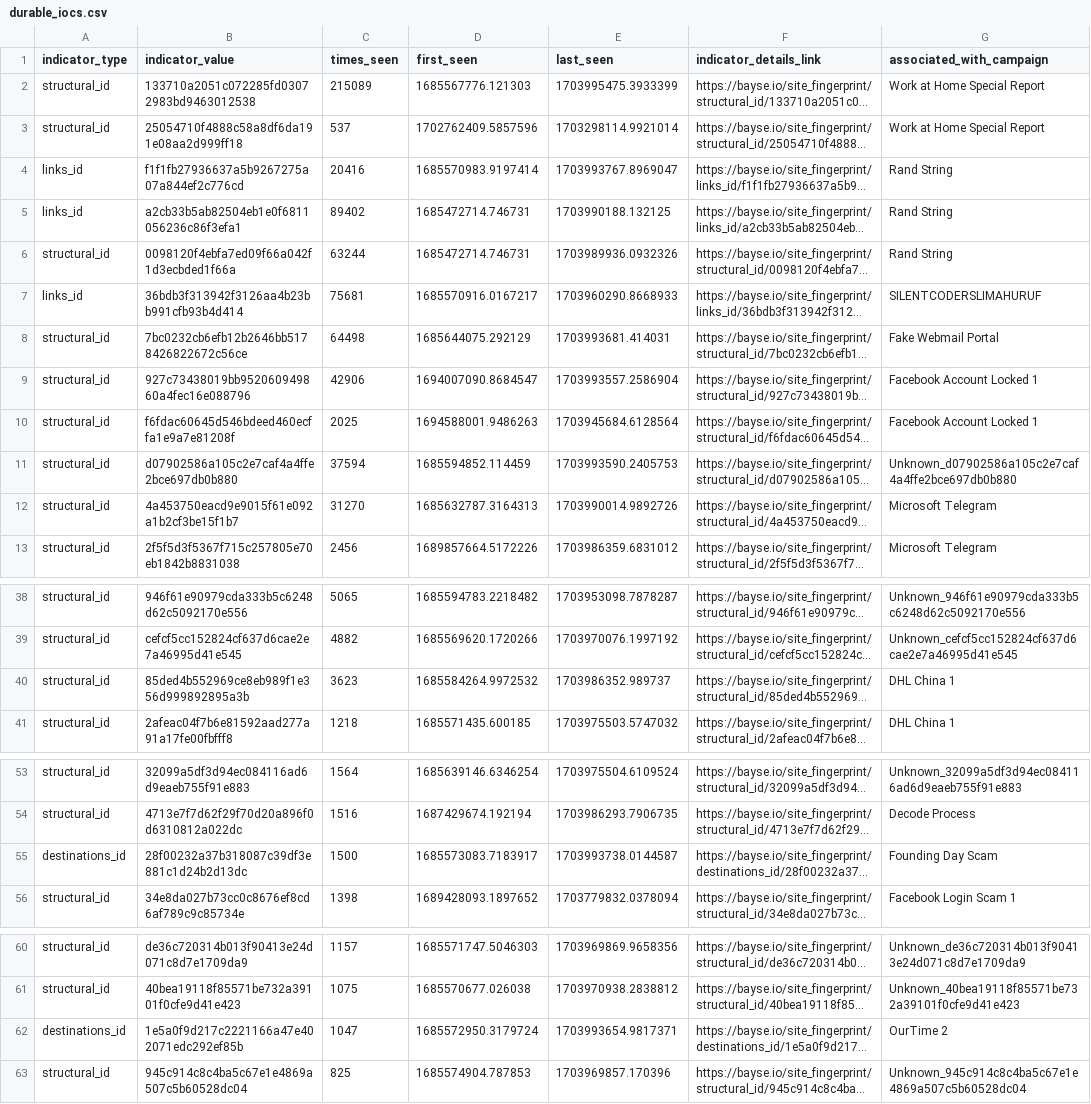
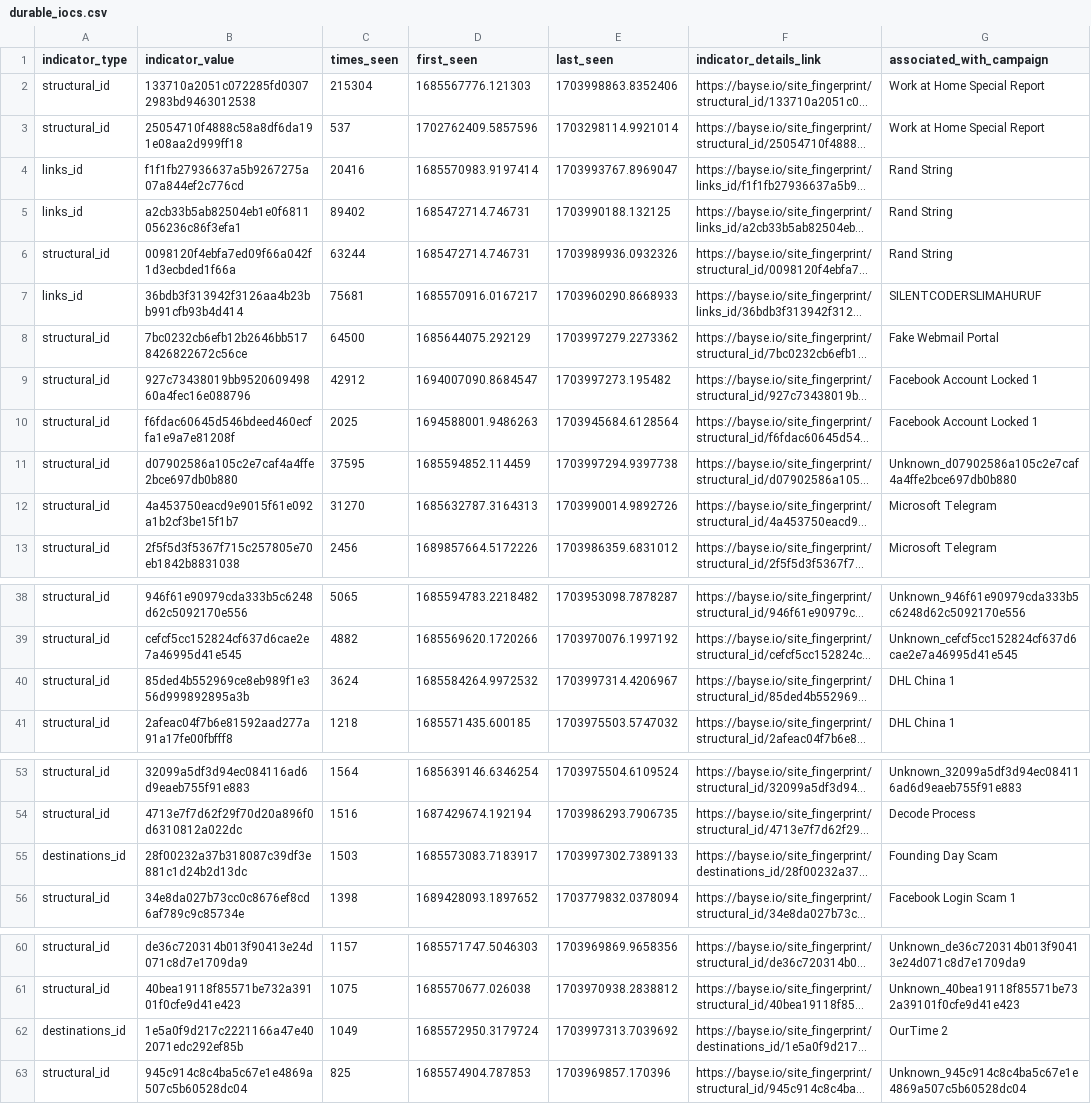
Before and after one commit to BayseIntelligence/durable_IOCs, a CSV file: durable_iocs.csv, drawn as a sheet; only a part is shown, gaps mark what is left out; long unchanged cells end in …; the diff names each change by its address in the sheet, - before the commit and + after, or states it on an @@ line.

Commit message:
Update indicators for active campaigns

```diff
--- a/durable_iocs.csv
+++ b/durable_iocs.csv
-C2 (times_seen): 215089
+C2 (times_seen): 215304
-E2 (last_seen): 1703995475.3933399
+E2 (last_seen): 1703998863.8352406
-C8 (times_seen): 64498
+C8 (times_seen): 64500
-E8 (last_seen): 1703993681.414031
+E8 (last_seen): 1703997279.2273362
-C9 (times_seen): 42906
+C9 (times_seen): 42912
-E9 (last_seen): 1703993557.2586904
+E9 (last_seen): 1703997273.195482
-C11 (times_seen): 37594
+C11 (times_seen): 37595
-E11 (last_seen): 1703993590.2405753
+E11 (last_seen): 1703997294.9397738
-C40 (times_seen): 3623
+C40 (times_seen): 3624
-E40 (last_seen): 1703986352.989737
+E40 (last_seen): 1703997314.4206967
-C55 (times_seen): 1500
+C55 (times_seen): 1503
-E55 (last_seen): 1703993738.0144587
+E55 (last_seen): 1703997302.7389133
-C62 (times_seen): 1047
+C62 (times_seen): 1049
-E62 (last_seen): 1703993654.9817371
+E62 (last_seen): 1703997313.7039692
```
